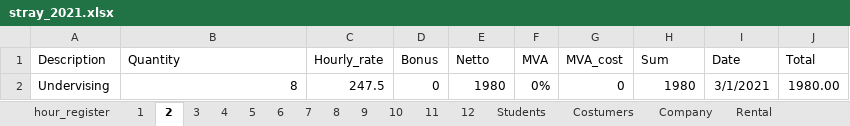
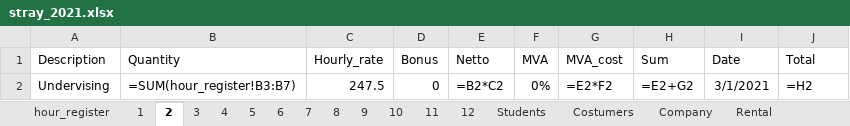
Before and after one commit to annasro/Regnskapsprogram, an Excel workbook: excel/stray_2021.xlsx, sheet 2, drawn as a sheet; values as stored, in another font and other column widths than the file's, no borders; formulas without a stored value are shown as written; the diff names each change by its address in the sheet, - before the commit and + after, or states it on an @@ line.

```diff
--- a/excel/stray_2021.xlsx (sheet 2)
+++ b/excel/stray_2021.xlsx (sheet 2)
-B2 (Quantity): 8
+B2 (Quantity): =SUM(hour_register!B3:B7)
-E2 (Netto): 1980
+E2 (Netto): =B2*C2
-G2 (MVA_cost): 0
+G2 (MVA_cost): =E2*F2
-H2 (Sum): 1980
+H2 (Sum): =E2+G2
-J2 (Total): 1980.00
+J2 (Total): =H2
```
Also changed, not shown: sheet Rental, sheet 1, sheet hour_register, sheet Costumers, 1 other file.
